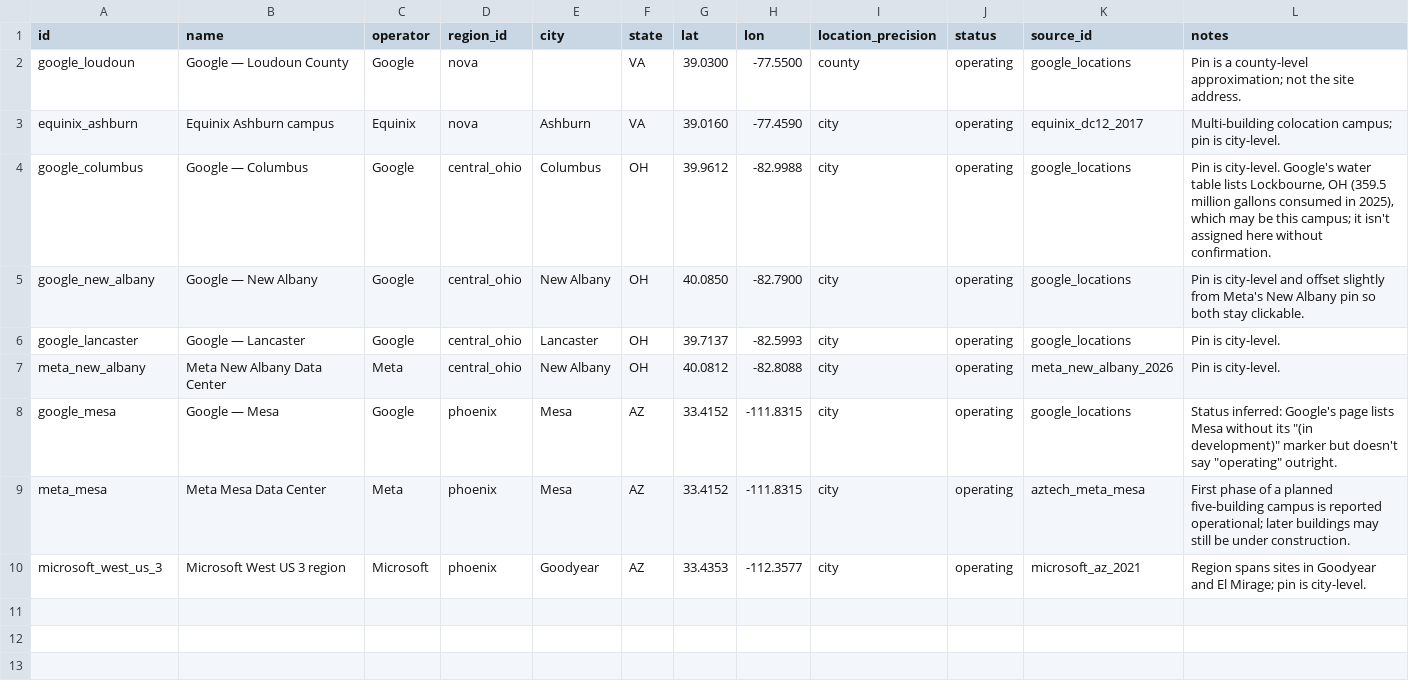
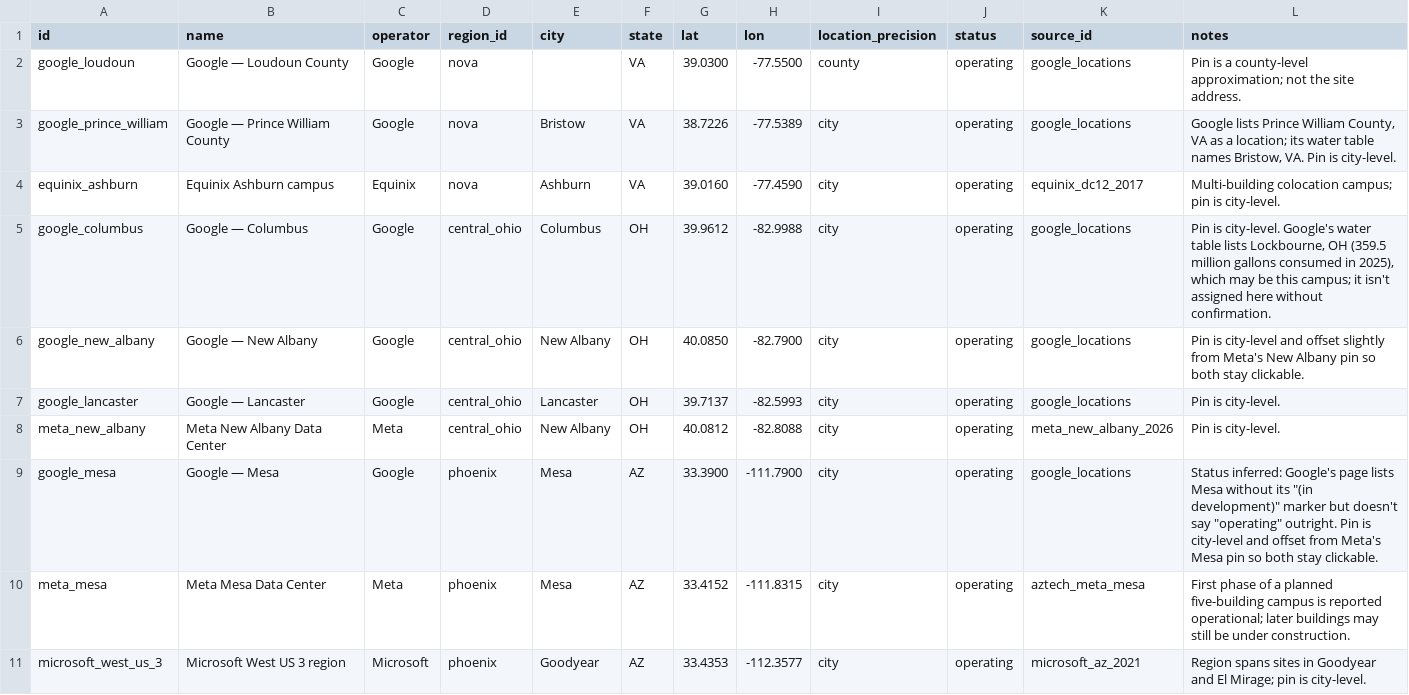
Before and after one commit to katcoolkat/Data-Center-Impact, a CSV file: data/seed/facilities.csv, drawn as a sheet.

Commit message:
Add Google Prince William County site with 2025 water use
Listed on Google's locations page; water from the Bristow, VA row of the
2026 Environmental Report. Also offsets the Google Mesa pin from Meta's
so both are clickable.

```diff
--- a/data/seed/facilities.csv
+++ b/data/seed/facilities.csv
@@ -2,2 +2,3 @@ id,name,operator,region_id,city,state,lat,lon,location_precision,status,source_i
 google_loudoun,Google — Loudoun County,Google,nova,,VA,39.0300,-77.5500,county,operating,google_locations,Pin is a county-level approximation; not the site address.
+google_prince_william,Google — Prince William County,Google,nova,Bristow,VA,38.7226,-77.5389,city,operating,google_locations,"Google lists Prince William County, VA as a location; its water table names Bristow, VA. Pin is city-level."
 equinix_ashburn,Equinix Ashburn campus,Equinix,nova,Ashburn,VA,39.0160,-77.4590,city,operating,equinix_dc12_2017,Multi-building colocation campus; pin is city-level.
@@ -7,3 +8,3 @@ google_lancaster,Google — Lancaster,Google,central_ohio,Lancaster,OH,39.7137,-
 meta_new_albany,Meta New Albany Data Center,Meta,central_ohio,New Albany,OH,40.0812,-82.8088,city,operating,meta_new_albany_2026,Pin is city-level.
-google_mesa,Google — Mesa,Google,phoenix,Mesa,AZ,33.4152,-111.8315,city,operating,google_locations,"Status inferred: Google's page lists Mesa without its ""(in development)"" marker but doesn't say ""operating"" outright."
+google_mesa,Google — Mesa,Google,phoenix,Mesa,AZ,33.3900,-111.7900,city,operating,google_locations,"Status inferred: Google's page lists Mesa without its ""(in development)"" marker but doesn't say ""operating"" outright. Pin is city-level and offset from Meta's Mesa pin so both stay clickable."
 meta_mesa,Meta Mesa Data Center,Meta,phoenix,Mesa,AZ,33.4152,-111.8315,city,operating,aztech_meta_mesa,First phase of a planned five-building campus is reported operational; later buildings may still be under construction.
```
Also changed, not shown: data/seed/facts_facility.csv.
